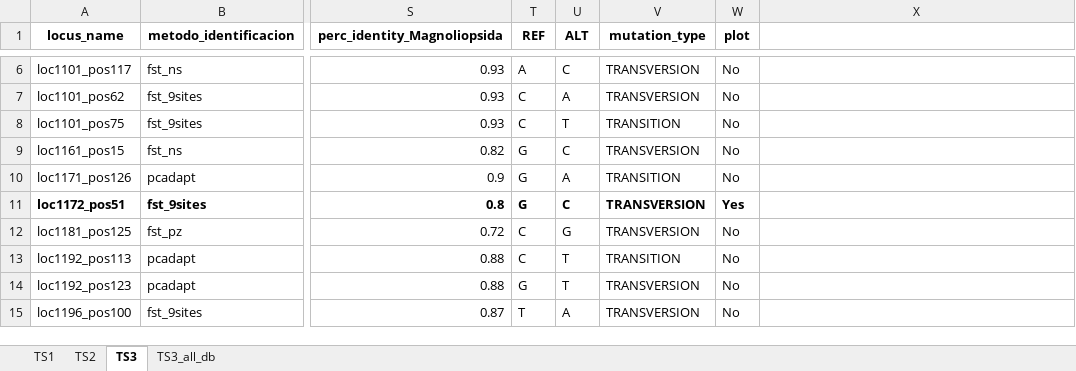
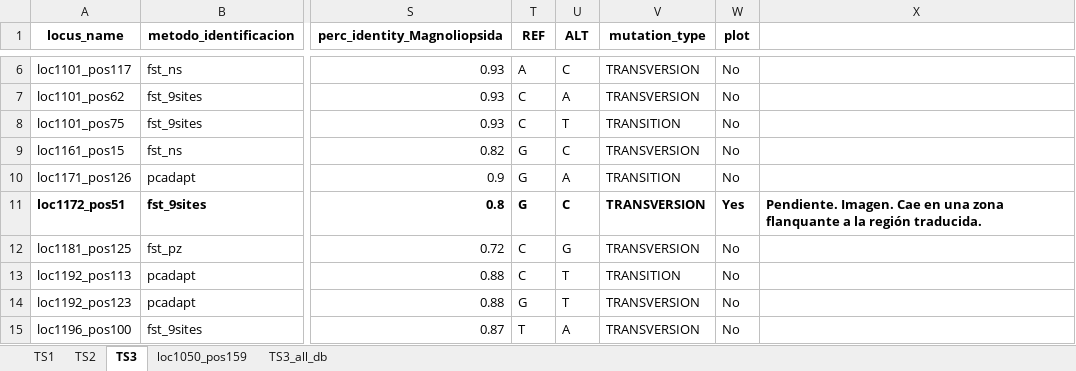
Before and after one commit to NellyJazminPC/Popgen_Qmacdougallii, an Excel workbook: doc/Supplementary_2.xlsx, sheet TS3, drawn as a sheet; only a part is shown, gaps mark what is left out; values as stored, in another font and other column widths than the file's, no borders; conditional formats not drawn; the diff covers the shown part only; the diff names each change by its address in the sheet, - before the commit and + after, or states it on an @@ line.

Commit message:
update supplementary material

```diff
--- a/doc/Supplementary_2.xlsx (sheet TS3)
+++ b/doc/Supplementary_2.xlsx (sheet TS3)
+sheet tab: loc1050_pos159
-X11: (empty)
+X11: Pendiente. Imagen. Cae en una zona flanquante a la región traducida.
```
Also changed, not shown: 5 edited cells and cell formats elsewhere in this sheet.
